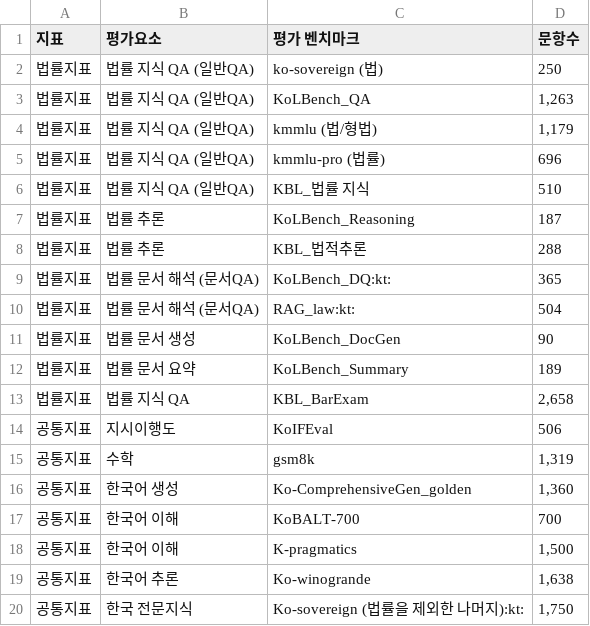
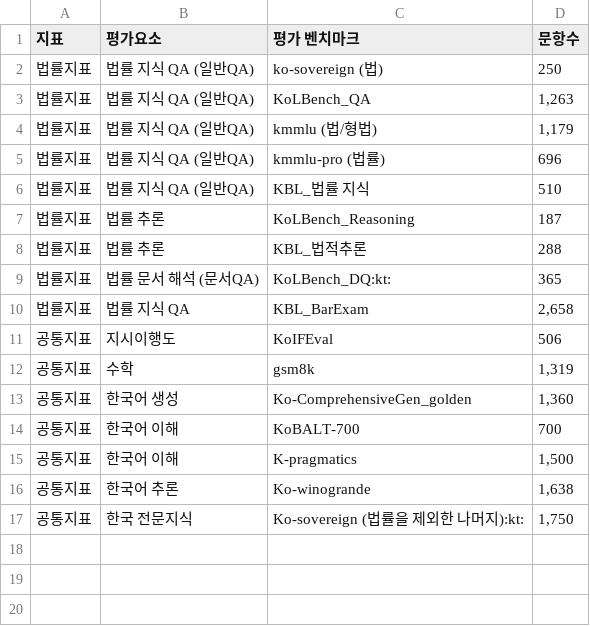
Before and after one commit to JoonYong-Park/llm-mcnemar, a CSV file: src_legal/지표목록.csv, drawn as a sheet; the diff names each change by its address in the sheet, - before the commit and + after, or states it on an @@ line.

Commit message:
feat: reorganize legal model structure and add new scripts for benchmark validation

```diff
--- a/src_legal/지표목록.csv
+++ b/src_legal/지표목록.csv
-row 10: 법률지표 | 법률 문서 해석 (문서QA) | RAG_law:kt: | 504
-row 11: 법률지표 | 법률 문서 생성 | KoLBench_DocGen | 90
-row 12: 법률지표 | 법률 문서 요약 | KoLBench_Summary | 189
```
Also changed, not shown: 10 other files.
